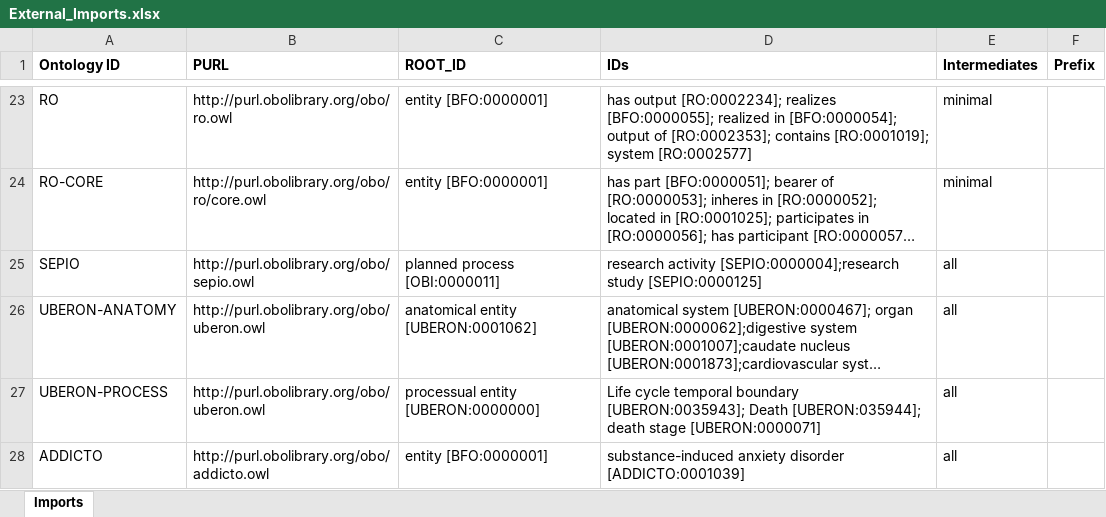
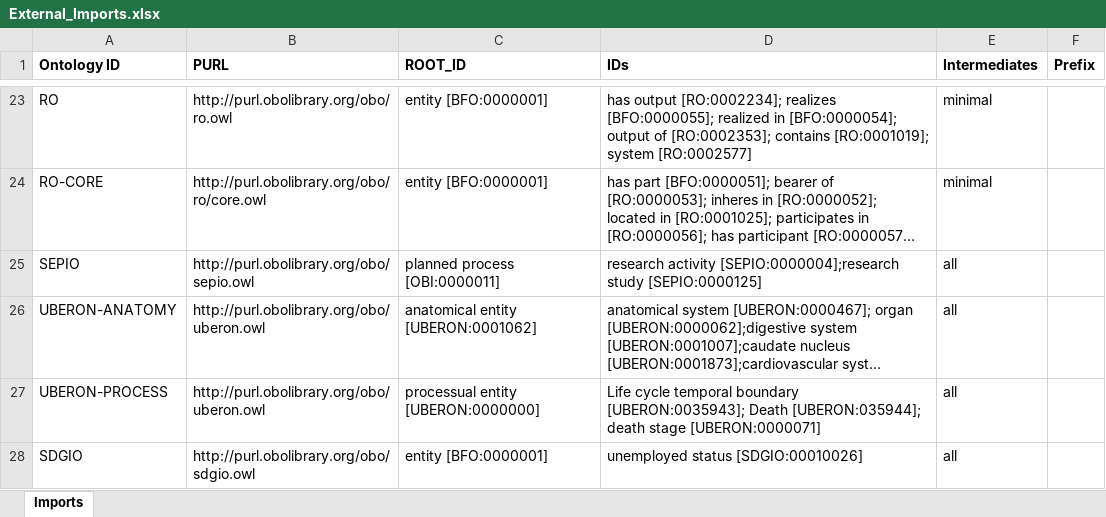
Before and after one commit to b-gehrke/addiction-ontology, an Excel workbook: imports/External_Imports.xlsx, sheet Imports, drawn as a sheet; only a part is shown, gaps mark what is left out; long unchanged cells end in …; values as stored, in another font and other column widths than the file's, no borders; the diff names each change by its address in the sheet, - before the commit and + after, or states it on an @@ line.

Commit message:
Imported unemployed status [SDGIO:00010026]

```diff
--- a/imports/External_Imports.xlsx (sheet Imports)
+++ b/imports/External_Imports.xlsx (sheet Imports)
-A28 (Ontology ID): ADDICTO
+A28 (Ontology ID): SDGIO
-B28 (PURL): http://purl.obolibrary.org/obo/addicto.owl
+B28 (PURL): http://purl.obolibrary.org/obo/sdgio.owl
-D28 (IDs): substance-induced anxiety disorder [ADDICTO:0001039]
+D28 (IDs): unemployed status [SDGIO:00010026]
```
